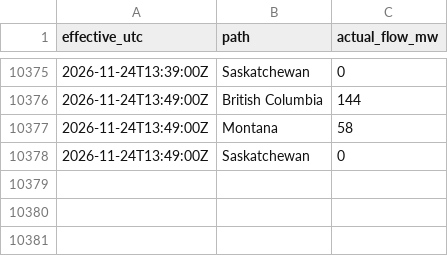
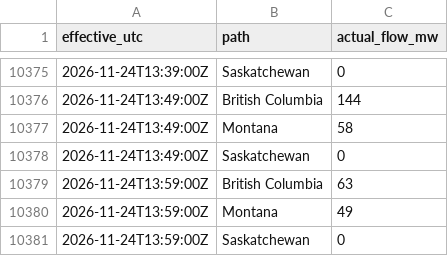
Before and after one commit to raahem-cad/aeso-supply-log, a CSV file: interchange/interchange_snapshots_2026-11.csv, drawn as a sheet; only a part is shown, gaps mark what is left out; the diff names each change by its address in the sheet, - before the commit and + after, or states it on an @@ line.

```diff
--- a/interchange/interchange_snapshots_2026-11.csv
+++ b/interchange/interchange_snapshots_2026-11.csv
+row 10379: 2026-11-24T13:59:00Z | British Columbia | 63
+row 10380: 2026-11-24T13:59:00Z | Montana | 49
+row 10381: 2026-11-24T13:59:00Z | Saskatchewan | 0
```
Also changed, not shown: 1 other file.
